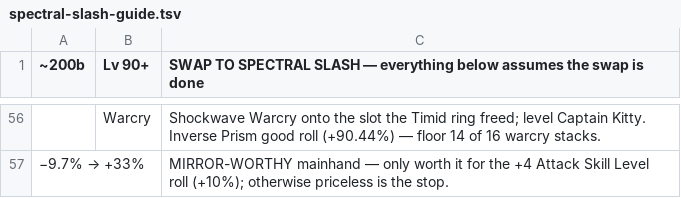
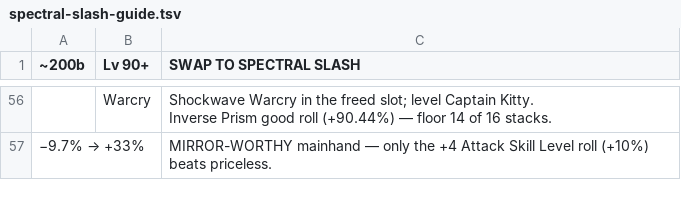
Before and after one commit to deafwave/rehan-torchlight, a TSV file: guide-export/spectral-slash-guide.tsv, drawn as a sheet; only a part is shown, gaps mark what is left out; ↵ is a line break in a cell; the diff covers the shown part only; the diff names each change by its address in the sheet, - before the commit and + after, or states it on an @@ line.

Commit message:
refactor: compress guide-export prose ~19%
Trim repeated explanations (watchlist items re-referenced at their gates),
drop redundant delta echoes in the pedigree core list, tighten every cell
to spreadsheet length. Deliberate long cells remain only for multi-line
lists (skill bar, hero memory, slate shopping, fillers).

```diff
--- a/guide-export/spectral-slash-guide.tsv
+++ b/guide-export/spectral-slash-guide.tsv
-C1: SWAP TO SPECTRAL SLASH — everything below assumes the swap is done
+C1: SWAP TO SPECTRAL SLASH
-C56 (SWAP TO SPECTRAL SLASH): Shockwave Warcry onto the slot the Timid ring freed; level Captain Kitty. ↵ Inverse Prism good roll (+90.44%) — floor 14 of 16 warcry stacks.
+C56 (SWAP TO SPECTRAL SLASH): Shockwave Warcry in the freed slot; level Captain Kitty. ↵ Inverse Prism good roll (+90.44%) — floor 14 of 16 stacks.
-C57 (SWAP TO SPECTRAL SLASH): …— only worth it for the +4 Attack Skill Level roll (+10%); otherwise priceless is the stop.
+C57 (SWAP TO SPECTRAL SLASH): …— only the +4 Attack Skill Level roll (+10%) beats priceless.
```
Also changed, not shown: 39 edited cells elsewhere in this file, 19 other files.
